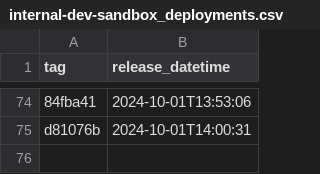
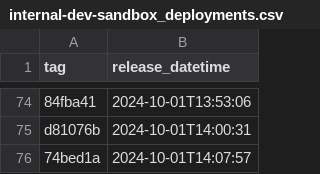
Before and after one commit to NHSDigital/electronic-prescription-service-clinical-prescription-tracker, a CSV file: _data/internal-dev-sandbox_deployments.csv, drawn as a sheet; only a part is shown, gaps mark what is left out; the diff names each change by its address in the sheet, - before the commit and + after, or states it on an @@ line.

```diff
--- a/_data/internal-dev-sandbox_deployments.csv
+++ b/_data/internal-dev-sandbox_deployments.csv
+row 76: 74bed1a | 2024-10-01T14:07:57
```
Also changed, not shown: 1 other file.
